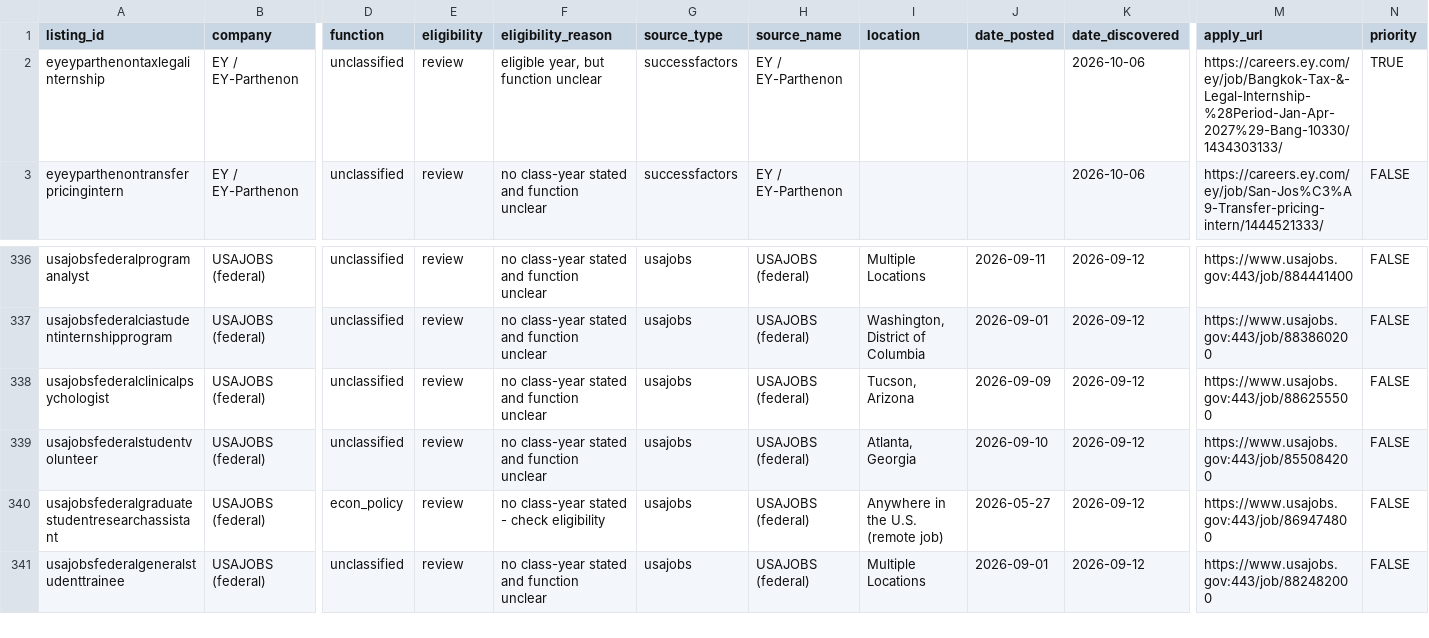
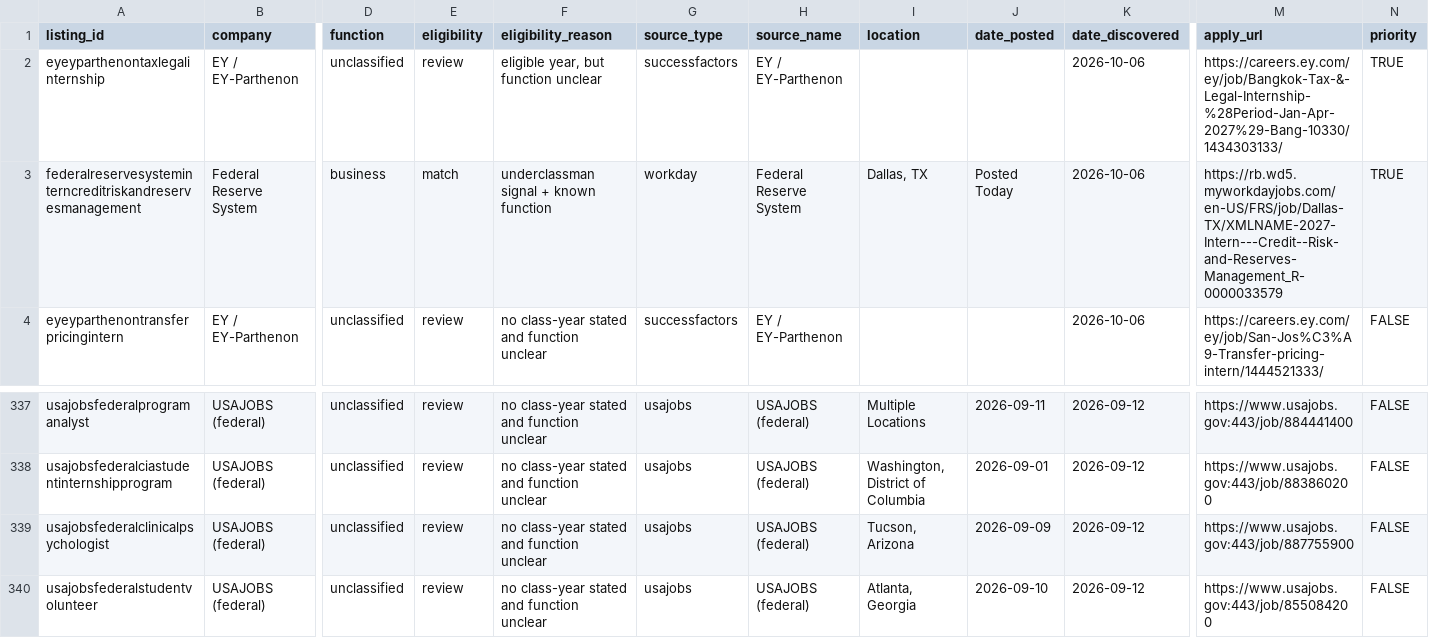
Before and after one commit to shivendaw-byte/internship-watcher, a CSV file: listings.csv, drawn as a sheet; only a part is shown, gaps mark what is left out; the shorter side is filled out with more unchanged rows; addresses are those after the commit; rows hold the shown columns only; the diff names each change by its address in the sheet, - before the commit and + after, or states it on an @@ line.

```diff
--- a/listings.csv
+++ b/listings.csv
+row 3: federalreservesysteminterncreditriskandreservesmanagement | Federal Reserve System | business | match | underclassman signal + known function | workday | Federal Reserve System | Dallas, TX | Posted Today | 2026-10-06 | https://rb.wd5.myworkdayjobs.com/en-US/FRS/job/Dallas-TX/XMLNAME-2027-Intern---Credit--Risk-and-Reserves-Management_R-0000033579 | TRUE
-M339 (apply_url): https://www.usajobs.gov:443/job/886255500
+M339 (apply_url): https://www.usajobs.gov:443/job/887755900
```
Also changed, not shown: 1 other file.
